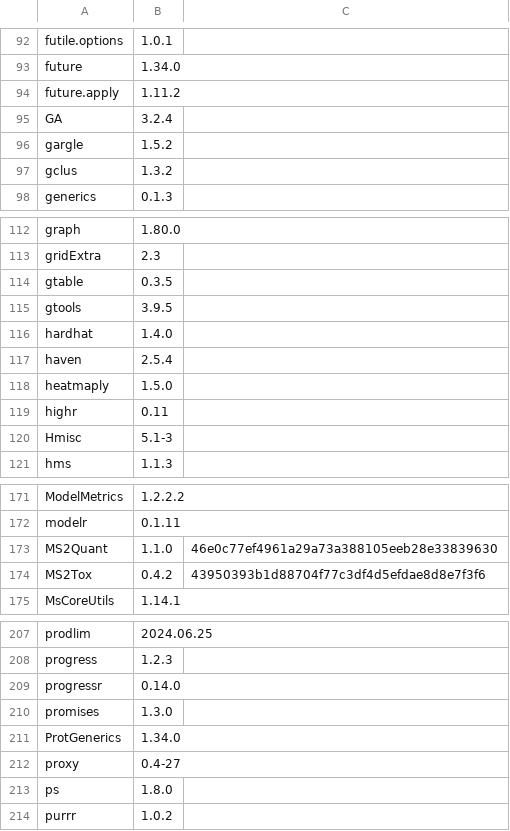
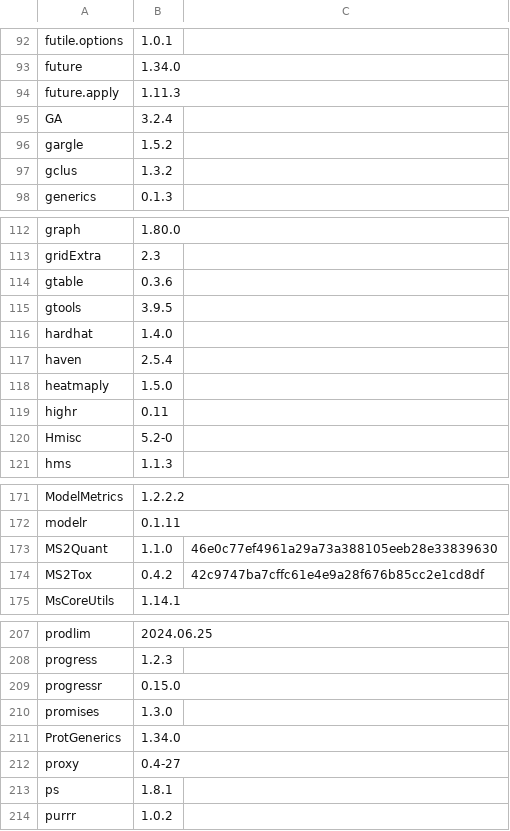
Before and after one commit to rickhelmus/patRoonDeps, a TSV file: patRoonDeps-4.3.tsv, drawn as a sheet; only a part is shown, gaps mark what is left out; the diff covers the shown part only.

```diff
--- a/patRoonDeps-4.3.tsv
+++ b/patRoonDeps-4.3.tsv
@@ -93,3 +93,3 @@ futile.options	1.0.1
 future	1.34.0	
-future.apply	1.11.2	
+future.apply	1.11.3	
 GA	3.2.4	
@@ -113,3 +113,3 @@ graph	1.80.0
 gridExtra	2.3	
-gtable	0.3.5	
+gtable	0.3.6	
 gtools	3.9.5	
@@ -119,3 +119,3 @@ heatmaply	1.5.0
 highr	0.11	
-Hmisc	5.1-3	
+Hmisc	5.2-0	
 hms	1.1.3	
@@ -173,3 +173,3 @@ modelr	0.1.11
 MS2Quant	1.1.0	46e0c77ef4961a29a73a388105eeb28e33839630
-MS2Tox	0.4.2	43950393b1d88704f77c3df4d5efdae8d8e7f3f6
+MS2Tox	0.4.2	42c9747ba7cffc61e4e9a28f676b85cc2e1cd8df
 MsCoreUtils	1.14.1	
@@ -208,3 +208,3 @@ prodlim	2024.06.25
 progress	1.2.3	
-progressr	0.14.0	
+progressr	0.15.0	
 promises	1.3.0	
@@ -212,3 +212,3 @@ ProtGenerics	1.34.0
 proxy	0.4-27	
-ps	1.8.0	
+ps	1.8.1	
 purrr	1.0.2	
```
Also changed, not shown: 3 edited cells elsewhere in this file, patRoonDeps-4.4.tsv, 32 other files.
